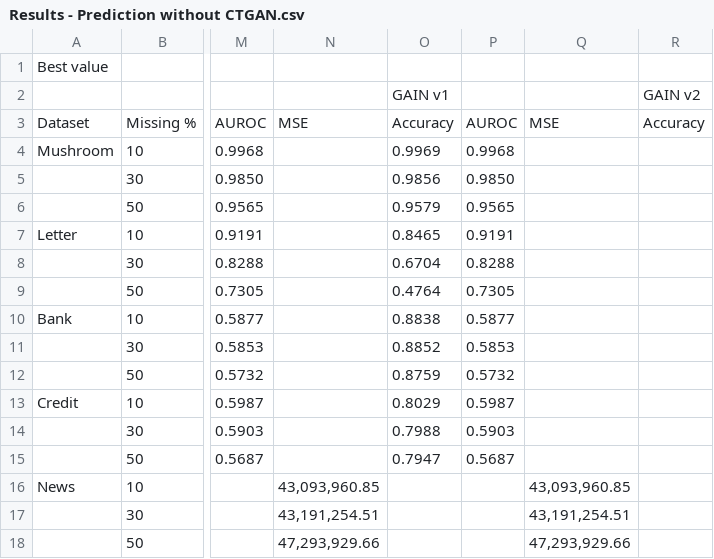
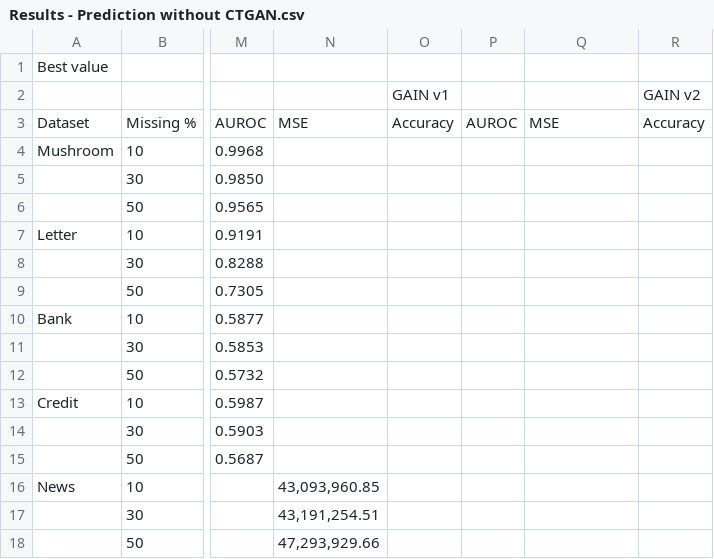
Before and after one commit to hananderberg/CTGAN, a CSV file: results/Results - Prediction without CTGAN.csv, drawn as a sheet; only a part is shown, gaps mark what is left out; the diff names each change by its address in the sheet, - before the commit and + after, or states it on an @@ line.

```diff
--- a/results/Results - Prediction without CTGAN.csv
+++ b/results/Results - Prediction without CTGAN.csv
-O4: 0.9969
+O4: (empty)
-P4: 0.9968
+P4: (empty)
-O5: 0.9856
+O5: (empty)
-P5: 0.9850
+P5: (empty)
-O6: 0.9579
+O6: (empty)
-P6: 0.9565
+P6: (empty)
-O7: 0.8465
+O7: (empty)
-P7: 0.9191
+P7: (empty)
-O8: 0.6704
+O8: (empty)
-P8: 0.8288
+P8: (empty)
-O9: 0.4764
+O9: (empty)
-P9: 0.7305
+P9: (empty)
-O10: 0.8838
+O10: (empty)
-P10: 0.5877
+P10: (empty)
-O11: 0.8852
+O11: (empty)
-P11: 0.5853
+P11: (empty)
-O12: 0.8759
+O12: (empty)
-P12: 0.5732
+P12: (empty)
-O13: 0.8029
+O13: (empty)
-P13: 0.5987
+P13: (empty)
-O14: 0.7988
+O14: (empty)
-P14: 0.5903
+P14: (empty)
-O15: 0.7947
+O15: (empty)
-P15: 0.5687
+P15: (empty)
-Q16: 43,093,960.85
+Q16: (empty)
-Q17: 43,191,254.51
+Q17: (empty)
-Q18: 47,293,929.66
+Q18: (empty)
```
Also changed, not shown: results/Results - Imputation summary.csv, results/Results - Imputation with CTGAN.csv, 19 other files.
